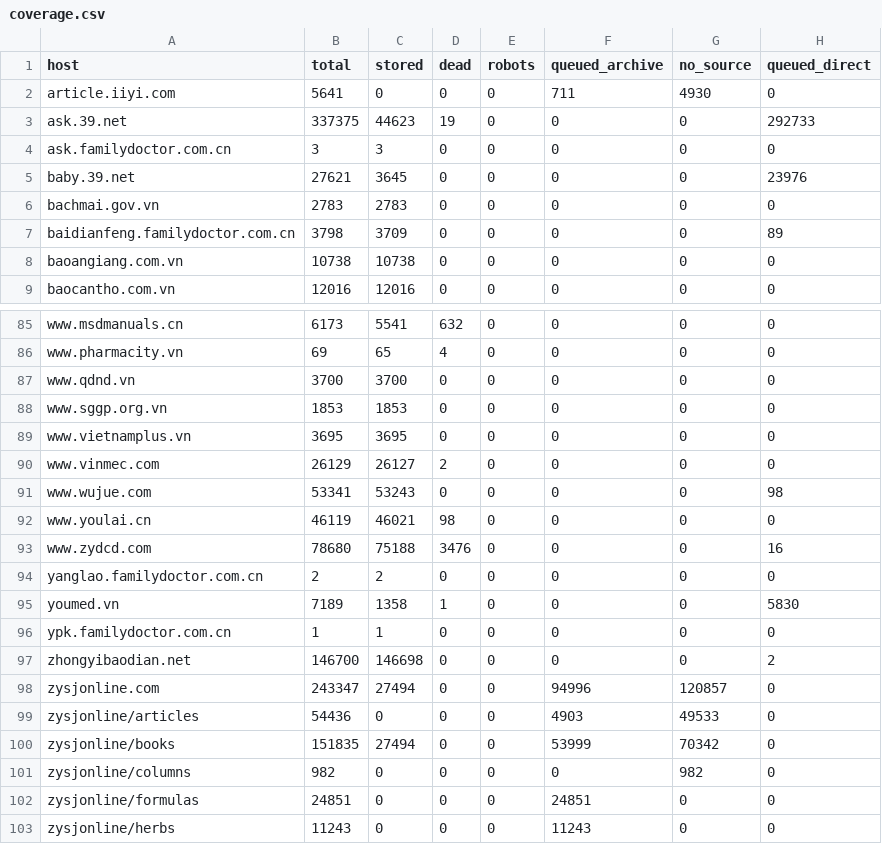
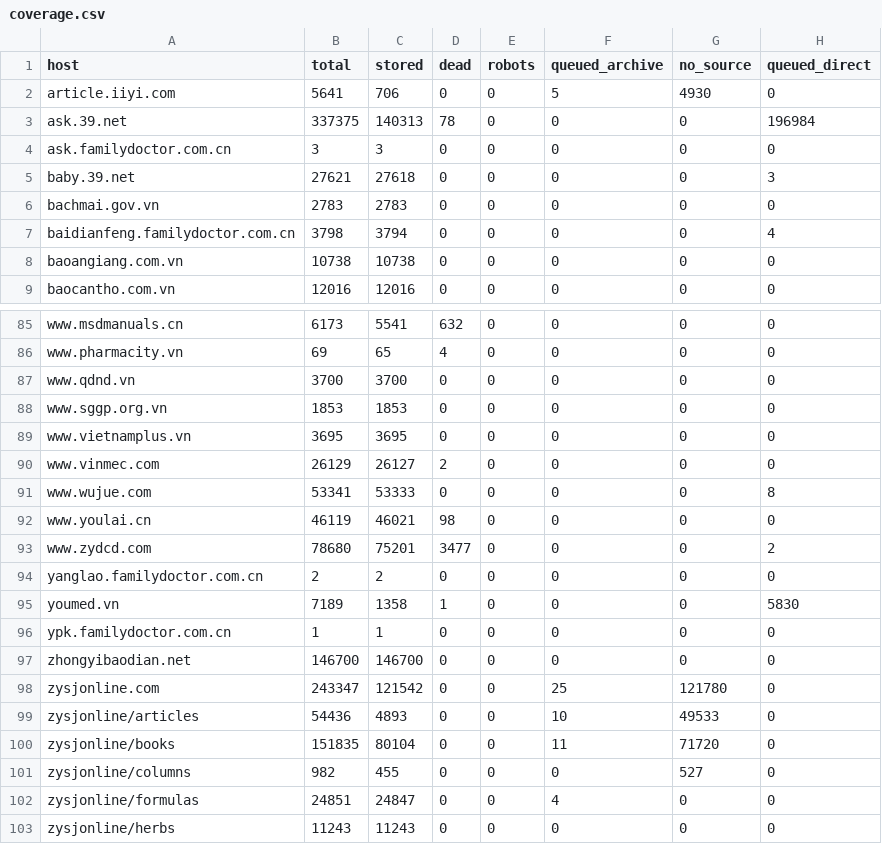
Before and after one commit to nguyen220905/aiguru_s3, a CSV file: crawl/coverage.csv, drawn as a sheet; only a part is shown, gaps mark what is left out; the diff covers the shown part only.

Commit message:
Update coverage: over 4.03M pages stored, 39.net article domains complete

```diff
--- a/crawl/coverage.csv
+++ b/crawl/coverage.csv
@@ -1,8 +1,8 @@
 host,total,stored,dead,robots,queued_archive,no_source,queued_direct
-article.iiyi.com,5641,0,0,0,711,4930,0
-ask.39.net,337375,44623,19,0,0,0,292733
+article.iiyi.com,5641,706,0,0,5,4930,0
+ask.39.net,337375,140313,78,0,0,0,196984
 ask.familydoctor.com.cn,3,3,0,0,0,0,0
-baby.39.net,27621,3645,0,0,0,0,23976
+baby.39.net,27621,27618,0,0,0,0,3
 bachmai.gov.vn,2783,2783,0,0,0,0,0
-baidianfeng.familydoctor.com.cn,3798,3709,0,0,0,0,89
+baidianfeng.familydoctor.com.cn,3798,3794,0,0,0,0,4
 baoangiang.com.vn,10738,10738,0,0,0,0,0
@@ -90,5 +90,5 @@ www.vietnamplus.vn,3695,3695,0,0,0,0,0
 www.vinmec.com,26129,26127,2,0,0,0,0
-www.wujue.com,53341,53243,0,0,0,0,98
+www.wujue.com,53341,53333,0,0,0,0,8
 www.youlai.cn,46119,46021,98,0,0,0,0
-www.zydcd.com,78680,75188,3476,0,0,0,16
+www.zydcd.com,78680,75201,3477,0,0,0,2
 yanglao.familydoctor.com.cn,2,2,0,0,0,0,0
@@ -96,8 +96,8 @@ youmed.vn,7189,1358,1,0,0,0,5830
 ypk.familydoctor.com.cn,1,1,0,0,0,0,0
-zhongyibaodian.net,146700,146698,0,0,0,0,2
-zysjonline.com,243347,27494,0,0,94996,120857,0
-  zysjonline/articles,54436,0,0,0,4903,49533,0
-  zysjonline/books,151835,27494,0,0,53999,70342,0
-  zysjonline/columns,982,0,0,0,0,982,0
-  zysjonline/formulas,24851,0,0,0,24851,0,0
-  zysjonline/herbs,11243,0,0,0,11243,0,0
+zhongyibaodian.net,146700,146700,0,0,0,0,0
+zysjonline.com,243347,121542,0,0,25,121780,0
+  zysjonline/articles,54436,4893,0,0,10,49533,0
+  zysjonline/books,151835,80104,0,0,11,71720,0
+  zysjonline/columns,982,455,0,0,0,527,0
+  zysjonline/formulas,24851,24847,0,0,4,0,0
+  zysjonline/herbs,11243,11243,0,0,0,0,0
```
Also changed, not shown: 79 edited cells elsewhere in this file, crawl/wayback/zysj_books_report.csv, 14 other files.
